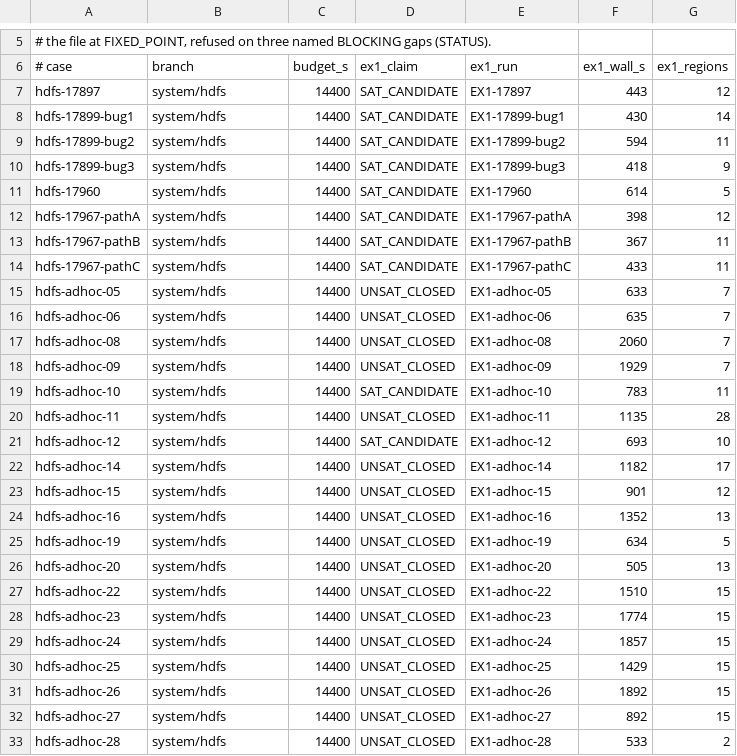
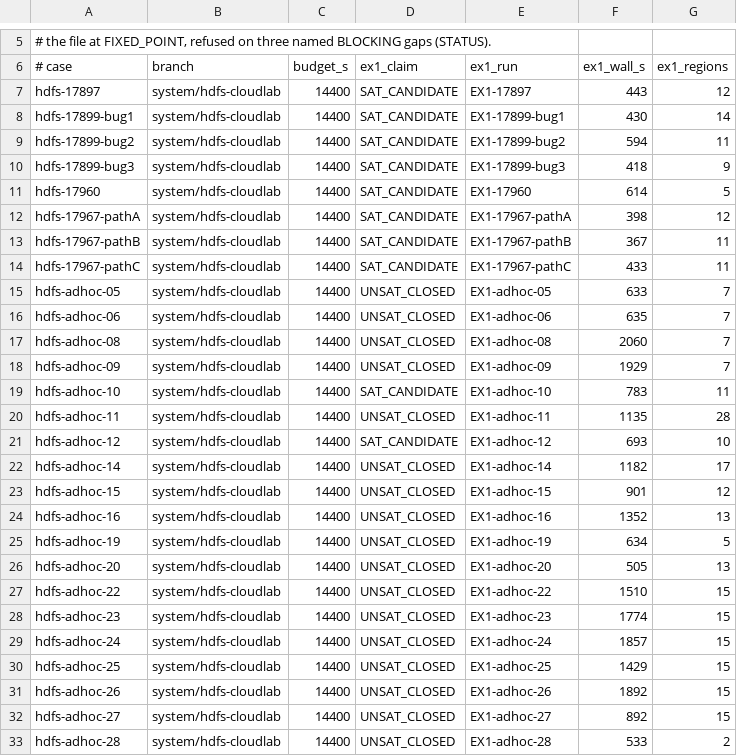
Before and after one commit to JHSUYU/GraphChecker, a TSV file: experiments/hadoop/hdfs-cases.tsv, drawn as a sheet; only a part is shown, gaps mark what is left out; the diff covers the shown part only.

```diff
--- a/experiments/hadoop/hdfs-cases.tsv
+++ b/experiments/hadoop/hdfs-cases.tsv
@@ -6,28 +6,28 @@
 # case	branch	budget_s	ex1_claim	ex1_run	ex1_wall_s	ex1_regions
-hdfs-17897	system/hdfs	14400	SAT_CANDIDATE	EX1-17897	443	12
-hdfs-17899-bug1	system/hdfs	14400	SAT_CANDIDATE	EX1-17899-bug1	430	14
-hdfs-17899-bug2	system/hdfs	14400	SAT_CANDIDATE	EX1-17899-bug2	594	11
-hdfs-17899-bug3	system/hdfs	14400	SAT_CANDIDATE	EX1-17899-bug3	418	9
-hdfs-17960	system/hdfs	14400	SAT_CANDIDATE	EX1-17960	614	5
-hdfs-17967-pathA	system/hdfs	14400	SAT_CANDIDATE	EX1-17967-pathA	398	12
-hdfs-17967-pathB	system/hdfs	14400	SAT_CANDIDATE	EX1-17967-pathB	367	11
-hdfs-17967-pathC	system/hdfs	14400	SAT_CANDIDATE	EX1-17967-pathC	433	11
-hdfs-adhoc-05	system/hdfs	14400	UNSAT_CLOSED	EX1-adhoc-05	633	7
-hdfs-adhoc-06	system/hdfs	14400	UNSAT_CLOSED	EX1-adhoc-06	635	7
-hdfs-adhoc-08	system/hdfs	14400	UNSAT_CLOSED	EX1-adhoc-08	2060	7
-hdfs-adhoc-09	system/hdfs	14400	UNSAT_CLOSED	EX1-adhoc-09	1929	7
-hdfs-adhoc-10	system/hdfs	14400	SAT_CANDIDATE	EX1-adhoc-10	783	11
-hdfs-adhoc-11	system/hdfs	14400	UNSAT_CLOSED	EX1-adhoc-11	1135	28
-hdfs-adhoc-12	system/hdfs	14400	SAT_CANDIDATE	EX1-adhoc-12	693	10
-hdfs-adhoc-14	system/hdfs	14400	UNSAT_CLOSED	EX1-adhoc-14	1182	17
-hdfs-adhoc-15	system/hdfs	14400	UNSAT_CLOSED	EX1-adhoc-15	901	12
-hdfs-adhoc-16	system/hdfs	14400	UNSAT_CLOSED	EX1-adhoc-16	1352	13
-hdfs-adhoc-19	system/hdfs	14400	UNSAT_CLOSED	EX1-adhoc-19	634	5
-hdfs-adhoc-20	system/hdfs	14400	UNSAT_CLOSED	EX1-adhoc-20	505	13
-hdfs-adhoc-22	system/hdfs	14400	UNSAT_CLOSED	EX1-adhoc-22	1510	15
-hdfs-adhoc-23	system/hdfs	14400	UNSAT_CLOSED	EX1-adhoc-23	1774	15
-hdfs-adhoc-24	system/hdfs	14400	UNSAT_CLOSED	EX1-adhoc-24	1857	15
-hdfs-adhoc-25	system/hdfs	14400	UNSAT_CLOSED	EX1-adhoc-25	1429	15
-hdfs-adhoc-26	system/hdfs	14400	UNSAT_CLOSED	EX1-adhoc-26	1892	15
-hdfs-adhoc-27	system/hdfs	14400	UNSAT_CLOSED	EX1-adhoc-27	892	15
-hdfs-adhoc-28	system/hdfs	14400	UNSAT_CLOSED	EX1-adhoc-28	533	2
+hdfs-17897	system/hdfs-cloudlab	14400	SAT_CANDIDATE	EX1-17897	443	12
+hdfs-17899-bug1	system/hdfs-cloudlab	14400	SAT_CANDIDATE	EX1-17899-bug1	430	14
+hdfs-17899-bug2	system/hdfs-cloudlab	14400	SAT_CANDIDATE	EX1-17899-bug2	594	11
+hdfs-17899-bug3	system/hdfs-cloudlab	14400	SAT_CANDIDATE	EX1-17899-bug3	418	9
+hdfs-17960	system/hdfs-cloudlab	14400	SAT_CANDIDATE	EX1-17960	614	5
+hdfs-17967-pathA	system/hdfs-cloudlab	14400	SAT_CANDIDATE	EX1-17967-pathA	398	12
+hdfs-17967-pathB	system/hdfs-cloudlab	14400	SAT_CANDIDATE	EX1-17967-pathB	367	11
+hdfs-17967-pathC	system/hdfs-cloudlab	14400	SAT_CANDIDATE	EX1-17967-pathC	433	11
+hdfs-adhoc-05	system/hdfs-cloudlab	14400	UNSAT_CLOSED	EX1-adhoc-05	633	7
+hdfs-adhoc-06	system/hdfs-cloudlab	14400	UNSAT_CLOSED	EX1-adhoc-06	635	7
+hdfs-adhoc-08	system/hdfs-cloudlab	14400	UNSAT_CLOSED	EX1-adhoc-08	2060	7
+hdfs-adhoc-09	system/hdfs-cloudlab	14400	UNSAT_CLOSED	EX1-adhoc-09	1929	7
+hdfs-adhoc-10	system/hdfs-cloudlab	14400	SAT_CANDIDATE	EX1-adhoc-10	783	11
+hdfs-adhoc-11	system/hdfs-cloudlab	14400	UNSAT_CLOSED	EX1-adhoc-11	1135	28
+hdfs-adhoc-12	system/hdfs-cloudlab	14400	SAT_CANDIDATE	EX1-adhoc-12	693	10
+hdfs-adhoc-14	system/hdfs-cloudlab	14400	UNSAT_CLOSED	EX1-adhoc-14	1182	17
+hdfs-adhoc-15	system/hdfs-cloudlab	14400	UNSAT_CLOSED	EX1-adhoc-15	901	12
+hdfs-adhoc-16	system/hdfs-cloudlab	14400	UNSAT_CLOSED	EX1-adhoc-16	1352	13
+hdfs-adhoc-19	system/hdfs-cloudlab	14400	UNSAT_CLOSED	EX1-adhoc-19	634	5
+hdfs-adhoc-20	system/hdfs-cloudlab	14400	UNSAT_CLOSED	EX1-adhoc-20	505	13
+hdfs-adhoc-22	system/hdfs-cloudlab	14400	UNSAT_CLOSED	EX1-adhoc-22	1510	15
+hdfs-adhoc-23	system/hdfs-cloudlab	14400	UNSAT_CLOSED	EX1-adhoc-23	1774	15
+hdfs-adhoc-24	system/hdfs-cloudlab	14400	UNSAT_CLOSED	EX1-adhoc-24	1857	15
+hdfs-adhoc-25	system/hdfs-cloudlab	14400	UNSAT_CLOSED	EX1-adhoc-25	1429	15
+hdfs-adhoc-26	system/hdfs-cloudlab	14400	UNSAT_CLOSED	EX1-adhoc-26	1892	15
+hdfs-adhoc-27	system/hdfs-cloudlab	14400	UNSAT_CLOSED	EX1-adhoc-27	892	15
+hdfs-adhoc-28	system/hdfs-cloudlab	14400	UNSAT_CLOSED	EX1-adhoc-28	533	2
```
Also changed, not shown: 19 edited cells elsewhere in this file, 11 other files.
